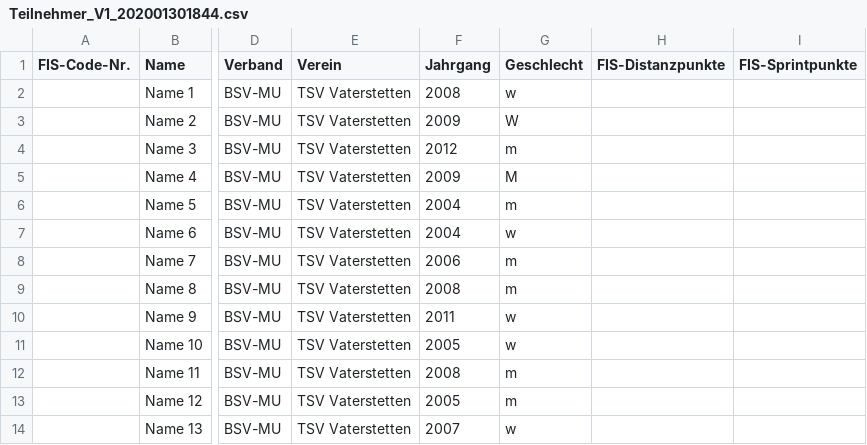
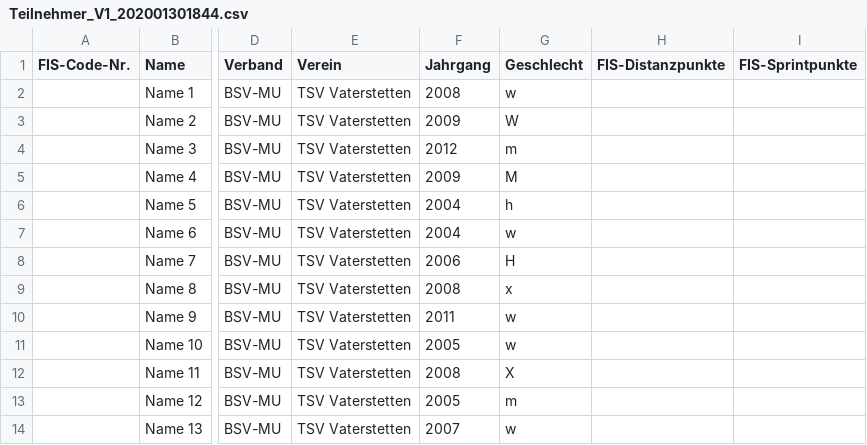
Before and after one commit to RaceHorology/RaceHorology, a CSV file: RaceHorologyLibTest/TestDataBases/Import/Teilnehmer_V1_202001301844.csv, drawn as a sheet; only a part is shown, gaps mark what is left out; the diff names each change by its address in the sheet, - before the commit and + after, or states it on an @@ line.

Commit message:
CHANGED: Import support synonyms for sex

```diff
--- a/RaceHorologyLibTest/TestDataBases/Import/Teilnehmer_V1_202001301844.csv
+++ b/RaceHorologyLibTest/TestDataBases/Import/Teilnehmer_V1_202001301844.csv
-G6 (Geschlecht): m
+G6 (Geschlecht): h
-G8 (Geschlecht): m
+G8 (Geschlecht): H
-G9 (Geschlecht): m
+G9 (Geschlecht): x
-G12 (Geschlecht): m
+G12 (Geschlecht): X
```
Also changed, not shown: 3 other files.
